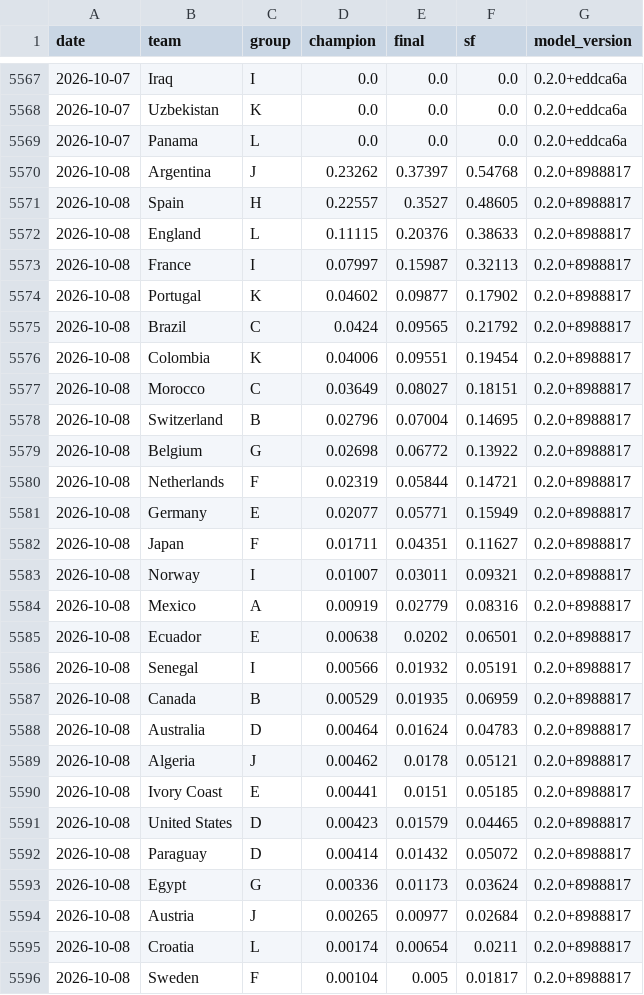
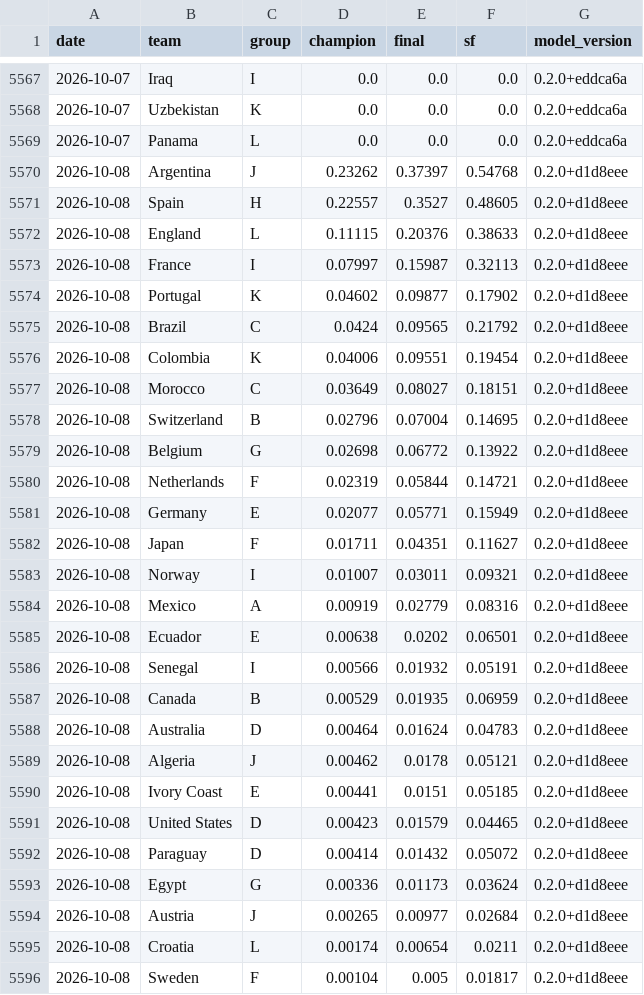
Before and after one commit to jonatyum/mundial-statistic, a CSV file: data/processed/champion_history.csv, drawn as a sheet; only a part is shown, gaps mark what is left out; the diff covers the shown part only.

```diff
--- a/data/processed/champion_history.csv
+++ b/data/processed/champion_history.csv
@@ -5569,28 +5569,28 @@ date,team,group,champion,final,sf,model_version
 2026-10-07,Panama,L,0.0,0.0,0.0,0.2.0+eddca6a
-2026-10-08,Argentina,J,0.23262,0.37397,0.54768,0.2.0+8988817
-2026-10-08,Spain,H,0.22557,0.3527,0.48605,0.2.0+8988817
-2026-10-08,England,L,0.11115,0.20376,0.38633,0.2.0+8988817
-2026-10-08,France,I,0.07997,0.15987,0.32113,0.2.0+8988817
-2026-10-08,Portugal,K,0.04602,0.09877,0.17902,0.2.0+8988817
-2026-10-08,Brazil,C,0.0424,0.09565,0.21792,0.2.0+8988817
-2026-10-08,Colombia,K,0.04006,0.09551,0.19454,0.2.0+8988817
-2026-10-08,Morocco,C,0.03649,0.08027,0.18151,0.2.0+8988817
-2026-10-08,Switzerland,B,0.02796,0.07004,0.14695,0.2.0+8988817
-2026-10-08,Belgium,G,0.02698,0.06772,0.13922,0.2.0+8988817
-2026-10-08,Netherlands,F,0.02319,0.05844,0.14721,0.2.0+8988817
-2026-10-08,Germany,E,0.02077,0.05771,0.15949,0.2.0+8988817
-2026-10-08,Japan,F,0.01711,0.04351,0.11627,0.2.0+8988817
-2026-10-08,Norway,I,0.01007,0.03011,0.09321,0.2.0+8988817
-2026-10-08,Mexico,A,0.00919,0.02779,0.08316,0.2.0+8988817
-2026-10-08,Ecuador,E,0.00638,0.0202,0.06501,0.2.0+8988817
-2026-10-08,Senegal,I,0.00566,0.01932,0.05191,0.2.0+8988817
-2026-10-08,Canada,B,0.00529,0.01935,0.06959,0.2.0+8988817
-2026-10-08,Australia,D,0.00464,0.01624,0.04783,0.2.0+8988817
-2026-10-08,Algeria,J,0.00462,0.0178,0.05121,0.2.0+8988817
-2026-10-08,Ivory Coast,E,0.00441,0.0151,0.05185,0.2.0+8988817
-2026-10-08,United States,D,0.00423,0.01579,0.04465,0.2.0+8988817
-2026-10-08,Paraguay,D,0.00414,0.01432,0.05072,0.2.0+8988817
-2026-10-08,Egypt,G,0.00336,0.01173,0.03624,0.2.0+8988817
-2026-10-08,Austria,J,0.00265,0.00977,0.02684,0.2.0+8988817
-2026-10-08,Croatia,L,0.00174,0.00654,0.0211,0.2.0+8988817
-2026-10-08,Sweden,F,0.00104,0.005,0.01817,0.2.0+8988817
+2026-10-08,Argentina,J,0.23262,0.37397,0.54768,0.2.0+d1d8eee
+2026-10-08,Spain,H,0.22557,0.3527,0.48605,0.2.0+d1d8eee
+2026-10-08,England,L,0.11115,0.20376,0.38633,0.2.0+d1d8eee
+2026-10-08,France,I,0.07997,0.15987,0.32113,0.2.0+d1d8eee
+2026-10-08,Portugal,K,0.04602,0.09877,0.17902,0.2.0+d1d8eee
+2026-10-08,Brazil,C,0.0424,0.09565,0.21792,0.2.0+d1d8eee
+2026-10-08,Colombia,K,0.04006,0.09551,0.19454,0.2.0+d1d8eee
+2026-10-08,Morocco,C,0.03649,0.08027,0.18151,0.2.0+d1d8eee
+2026-10-08,Switzerland,B,0.02796,0.07004,0.14695,0.2.0+d1d8eee
+2026-10-08,Belgium,G,0.02698,0.06772,0.13922,0.2.0+d1d8eee
+2026-10-08,Netherlands,F,0.02319,0.05844,0.14721,0.2.0+d1d8eee
+2026-10-08,Germany,E,0.02077,0.05771,0.15949,0.2.0+d1d8eee
+2026-10-08,Japan,F,0.01711,0.04351,0.11627,0.2.0+d1d8eee
+2026-10-08,Norway,I,0.01007,0.03011,0.09321,0.2.0+d1d8eee
+2026-10-08,Mexico,A,0.00919,0.02779,0.08316,0.2.0+d1d8eee
+2026-10-08,Ecuador,E,0.00638,0.0202,0.06501,0.2.0+d1d8eee
+2026-10-08,Senegal,I,0.00566,0.01932,0.05191,0.2.0+d1d8eee
+2026-10-08,Canada,B,0.00529,0.01935,0.06959,0.2.0+d1d8eee
+2026-10-08,Australia,D,0.00464,0.01624,0.04783,0.2.0+d1d8eee
+2026-10-08,Algeria,J,0.00462,0.0178,0.05121,0.2.0+d1d8eee
+2026-10-08,Ivory Coast,E,0.00441,0.0151,0.05185,0.2.0+d1d8eee
+2026-10-08,United States,D,0.00423,0.01579,0.04465,0.2.0+d1d8eee
+2026-10-08,Paraguay,D,0.00414,0.01432,0.05072,0.2.0+d1d8eee
+2026-10-08,Egypt,G,0.00336,0.01173,0.03624,0.2.0+d1d8eee
+2026-10-08,Austria,J,0.00265,0.00977,0.02684,0.2.0+d1d8eee
+2026-10-08,Croatia,L,0.00174,0.00654,0.0211,0.2.0+d1d8eee
+2026-10-08,Sweden,F,0.00104,0.005,0.01817,0.2.0+d1d8eee
```
Also changed, not shown: 21 edited cells elsewhere in this file, data/processed/match_forecasts.csv, 2 other files.
